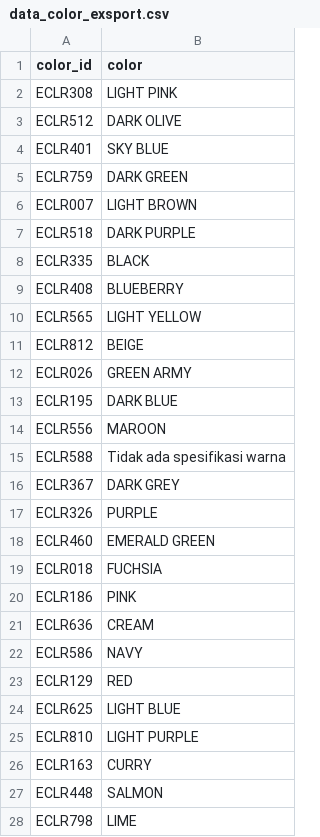
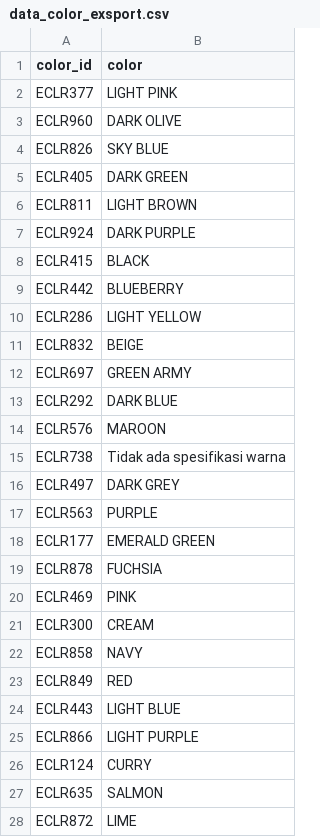
Before and after one commit to zulfaan/e-commerce-analyst-portfolio, a CSV file: transform-data/data_color_exsport.csv, drawn as a sheet; only a part is shown; the diff covers the shown part only.

```diff
--- a/transform-data/data_color_exsport.csv
+++ b/transform-data/data_color_exsport.csv
@@ -1,28 +1,28 @@
 color_id,color
-ECLR308,LIGHT PINK
-ECLR512,DARK OLIVE
-ECLR401,SKY BLUE
-ECLR759,DARK GREEN
-ECLR007,LIGHT BROWN
-ECLR518,DARK PURPLE
-ECLR335,BLACK
-ECLR408,BLUEBERRY
-ECLR565,LIGHT YELLOW
-ECLR812,BEIGE
-ECLR026,GREEN ARMY
-ECLR195,DARK BLUE
-ECLR556,MAROON
-ECLR588,Tidak ada spesifikasi warna
-ECLR367,DARK GREY
-ECLR326,PURPLE
-ECLR460,EMERALD GREEN
-ECLR018,FUCHSIA
-ECLR186,PINK
-ECLR636,CREAM
-ECLR586,NAVY
-ECLR129,RED
-ECLR625,LIGHT BLUE
-ECLR810,LIGHT PURPLE
-ECLR163,CURRY
-ECLR448,SALMON
-ECLR798,LIME
+ECLR377,LIGHT PINK
+ECLR960,DARK OLIVE
+ECLR826,SKY BLUE
+ECLR405,DARK GREEN
+ECLR811,LIGHT BROWN
+ECLR924,DARK PURPLE
+ECLR415,BLACK
+ECLR442,BLUEBERRY
+ECLR286,LIGHT YELLOW
+ECLR832,BEIGE
+ECLR697,GREEN ARMY
+ECLR292,DARK BLUE
+ECLR576,MAROON
+ECLR738,Tidak ada spesifikasi warna
+ECLR497,DARK GREY
+ECLR563,PURPLE
+ECLR177,EMERALD GREEN
+ECLR878,FUCHSIA
+ECLR469,PINK
+ECLR300,CREAM
+ECLR858,NAVY
+ECLR849,RED
+ECLR443,LIGHT BLUE
+ECLR866,LIGHT PURPLE
+ECLR124,CURRY
+ECLR635,SALMON
+ECLR872,LIME
```
Also changed, not shown: 14 edited cells elsewhere in this file, transform-data/data_name_exsport.csv, transform-data/data_product_exsport.csv, 8 other files.
